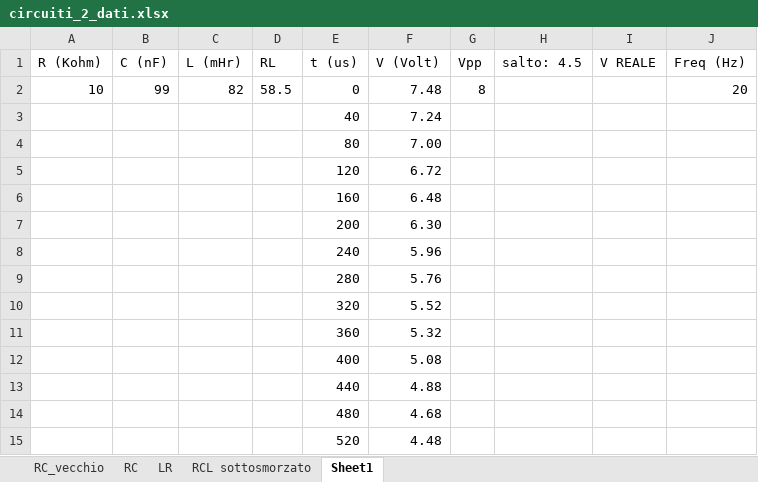
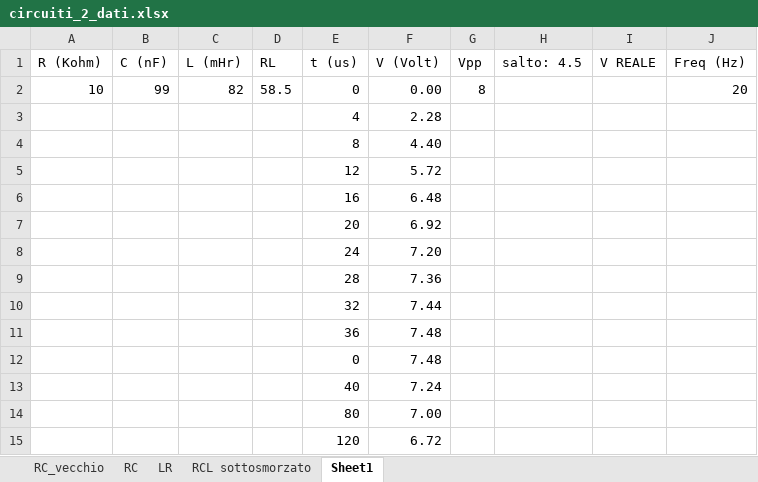
Before and after one commit to CarminatiGiovanni/LaboratorioFisica2, an Excel workbook: 20240321circuiti2/circuiti_2_dati.xlsx, sheet Sheet1, drawn as a sheet; only a part is shown; the shorter side is filled out with more unchanged rows; values as stored, in another font and other column widths than the file's, no borders; the diff names each change by its address in the sheet, - before the commit and + after, or states it on an @@ line.

Commit message:
added data bevore picco

```diff
--- a/20240321circuiti2/circuiti_2_dati.xlsx (sheet Sheet1)
+++ b/20240321circuiti2/circuiti_2_dati.xlsx (sheet Sheet1)
-F2 (V (Volt)): 7.48
+F2 (V (Volt)): 0.00
+row 3:  |  |  |  | 4 | 2.28
+row 4:  |  |  |  | 8 | 4.40
+row 5:  |  |  |  | 12 | 5.72
+row 6:  |  |  |  | 16 | 6.48
+row 7:  |  |  |  | 20 | 6.92
+row 8:  |  |  |  | 24 | 7.20
+row 9:  |  |  |  | 28 | 7.36
+row 10:  |  |  |  | 32 | 7.44
+row 11:  |  |  |  | 36 | 7.48
+row 12:  |  |  |  | 0 | 7.48
```
Also changed, not shown: 3 other files.
